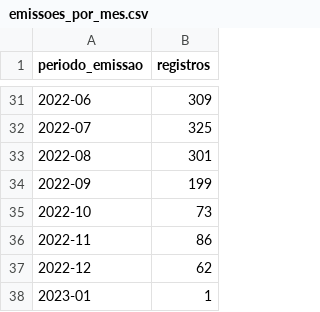
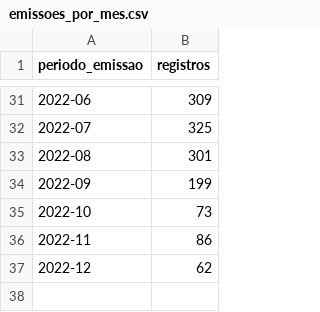
Before and after one commit to khenedsantos/Projeto-Ciencia-de-Dados, a CSV file: reports/tables/emissoes_por_mes.csv, drawn as a sheet; only a part is shown, gaps mark what is left out; the diff names each change by its address in the sheet, - before the commit and + after, or states it on an @@ line.

```diff
--- a/reports/tables/emissoes_por_mes.csv
+++ b/reports/tables/emissoes_por_mes.csv
-row 38: 2023-01 | 1
```
Also changed, not shown: reports/tables/emissoes_por_uf.csv, 26 other files.
